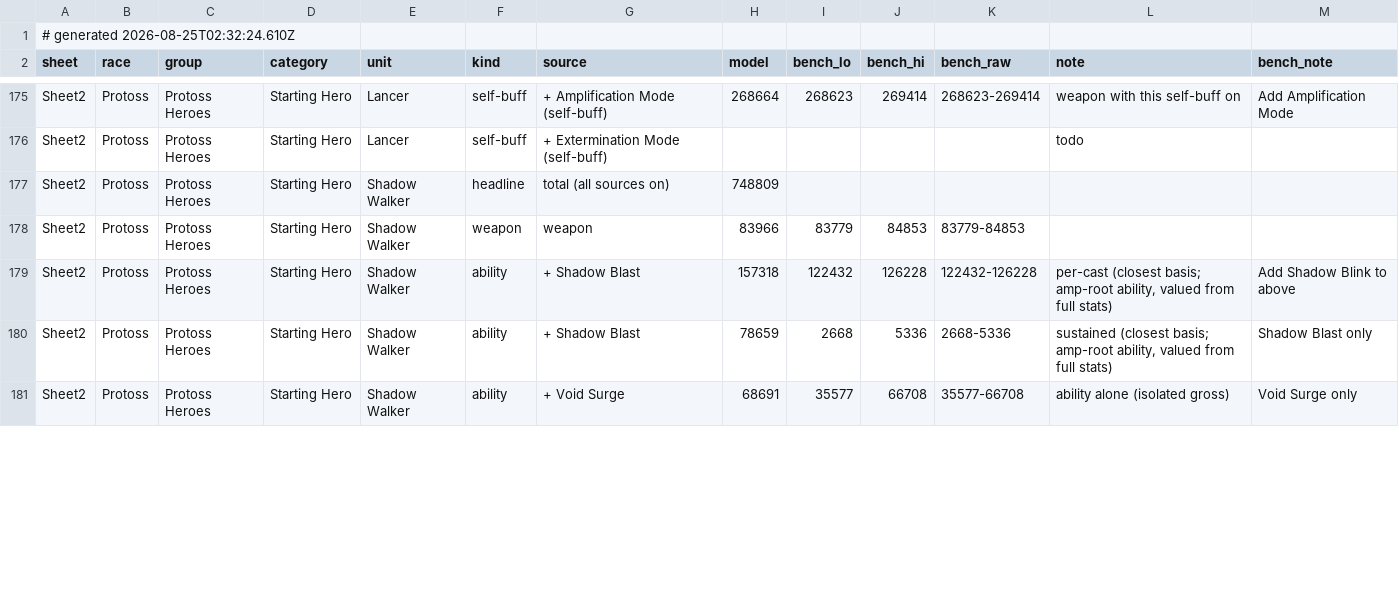
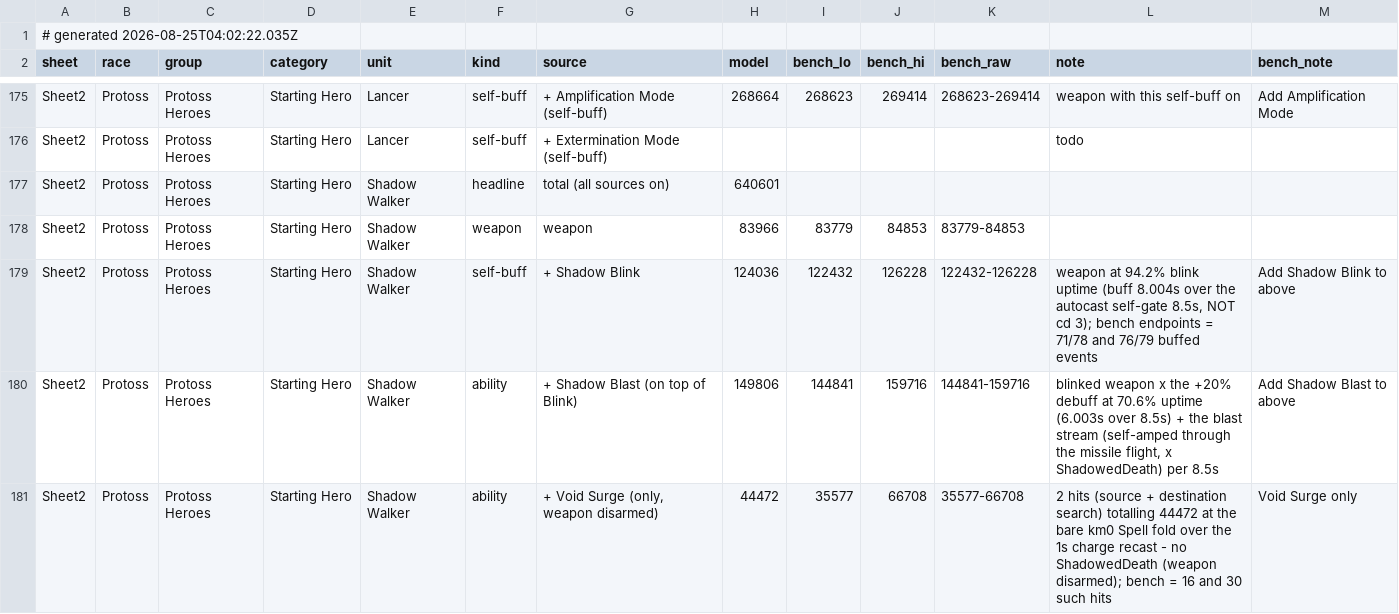
Before and after one commit to thedrusus/sfe5, a TSV file: site/data/bench-roster.tsv, drawn as a sheet; only a part is shown, gaps mark what is left out; the diff covers the shown part only.

Commit message:
bench: refresh roster data - Shadow Walker 6/6, Karass 4/5, Nyami cap-bound DoT rewrite (169/183 within range)

```diff
--- a/site/data/bench-roster.tsv
+++ b/site/data/bench-roster.tsv
@@ -1,2 +1,2 @@
-# generated 2026-08-25T02:32:24.610Z
+# generated 2026-08-25T04:02:22.035Z
 sheet	race	group	category	unit	kind	source	model	bench_lo	bench_hi	bench_raw	note	bench_note
@@ -176,6 +176,6 @@ Sheet2	Protoss	Protoss Heroes	Starting Hero	Lancer	self-buff	+ Amplification Mod
 Sheet2	Protoss	Protoss Heroes	Starting Hero	Lancer	self-buff	+ Extermination Mode (self-buff)					todo	
-Sheet2	Protoss	Protoss Heroes	Starting Hero	Shadow Walker	headline	total (all sources on)	748809					
+Sheet2	Protoss	Protoss Heroes	Starting Hero	Shadow Walker	headline	total (all sources on)	640601					
 Sheet2	Protoss	Protoss Heroes	Starting Hero	Shadow Walker	weapon	weapon	83966	83779	84853	83779-84853		
-Sheet2	Protoss	Protoss Heroes	Starting Hero	Shadow Walker	ability	+ Shadow Blast	157318	122432	126228	122432-126228	per-cast (closest basis; amp-root ability, valued from full stats)	Add Shadow Blink to above
-Sheet2	Protoss	Protoss Heroes	Starting Hero	Shadow Walker	ability	+ Shadow Blast	78659	2668	5336	2668-5336	sustained (closest basis; amp-root ability, valued from full stats)	Shadow Blast only
-Sheet2	Protoss	Protoss Heroes	Starting Hero	Shadow Walker	ability	+ Void Surge	68691	35577	66708	35577-66708	ability alone (isolated gross)	Void Surge only
+Sheet2	Protoss	Protoss Heroes	Starting Hero	Shadow Walker	self-buff	+ Shadow Blink	124036	122432	126228	122432-126228	weapon at 94.2% blink uptime (buff 8.004s over the autocast self-gate 8.5s, NOT cd 3); bench endpoints = 71/78 and 76/79 buffed events	Add Shadow Blink to above
+Sheet2	Protoss	Protoss Heroes	Starting Hero	Shadow Walker	ability	+ Shadow Blast (on top of Blink)	149806	144841	159716	144841-159716	blinked weapon x the +20% debuff at 70.6% uptime (6.003s over 8.5s) + the blast stream (self-amped through the missile flight, x ShadowedDeath) per 8.5s	Add Shadow Blast to above
+Sheet2	Protoss	Protoss Heroes	Starting Hero	Shadow Walker	ability	+ Void Surge (only, weapon disarmed)	44472	35577	66708	35577-66708	2 hits (source + destination search) totalling 44472 at the bare km0 Spell fold over the 1s charge recast - no ShadowedDeath (weapon disarmed); bench = 16 and 30 such hits	Void Surge only
```
Also changed, not shown: 5 added rows and 26 edited cells elsewhere in this file.
